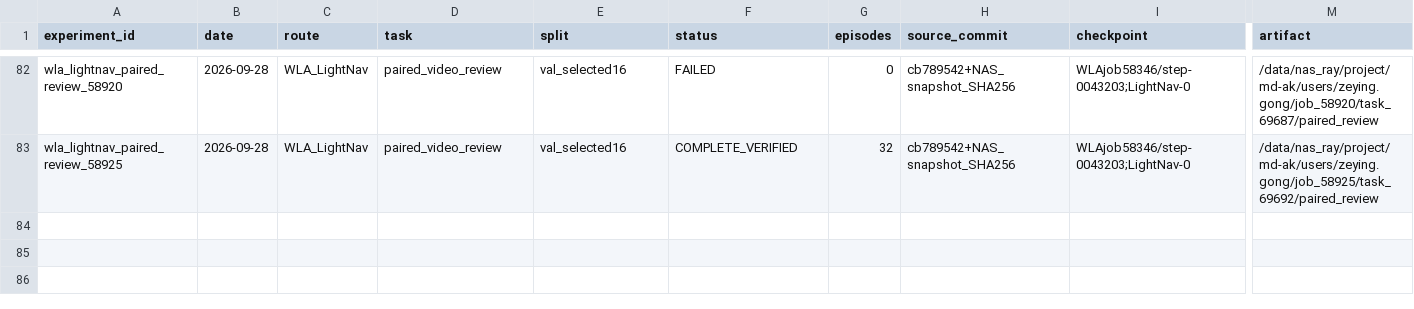
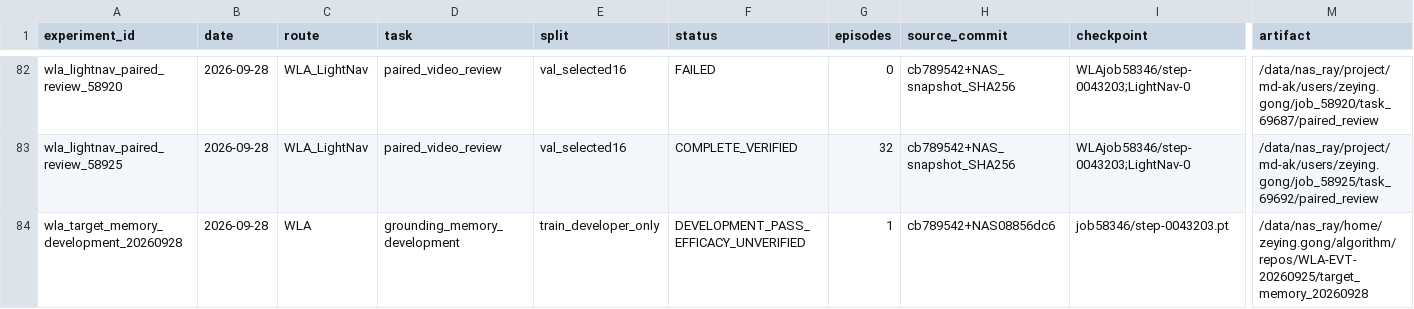
Before and after one commit to Zeying-Gong/OmTrackVLA, a CSV file: EXPERIMENTS.csv, drawn as a sheet; only a part is shown, gaps mark what is left out; rows hold the shown columns only; the diff names each change by its address in the sheet, - before the commit and + after, or states it on an @@ line.

Commit message:
docs: record grounding memory development and collection proposal

```diff
--- a/EXPERIMENTS.csv
+++ b/EXPERIMENTS.csv
+row 84: wla_target_memory_development_20260928 | 2026-09-28 | WLA | grounding_memory_development | train_developer_only | DEVELOPMENT_PASS_EFFICACY_UNVERIFIED | 1 | cb789542+NAS08856dc6 | job58346/step-0043203.pt | /data/nas_ray/home/zeying.gong/algorithm/repos/WLA-EVT-20260925/target_memory_20260928
```
Also changed, not shown: 4 other files.
